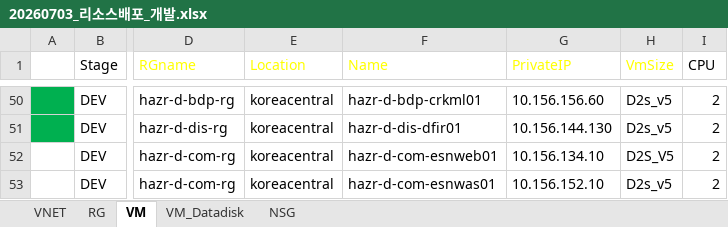
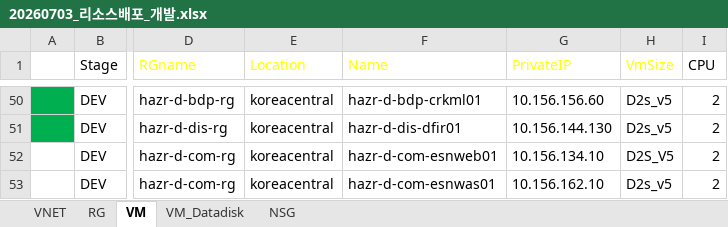
Before and after one commit to skpaek-git/hgi_resourceDeploy, an Excel workbook: 서버정보/20260703_리소스배포_개발.xlsx, sheet VM, drawn as a sheet; only a part is shown, gaps mark what is left out; values as stored, in another font and other column widths than the file's, no borders; table styles not drawn; the diff names each change by its address in the sheet, - before the commit and + after, or states it on an @@ line.

```diff
--- a/서버정보/20260703_리소스배포_개발.xlsx (sheet VM)
+++ b/서버정보/20260703_리소스배포_개발.xlsx (sheet VM)
-G53 (PrivateIP): 10.156.152.10
+G53 (PrivateIP): 10.156.162.10
```
Also changed, not shown: 1 other file.
